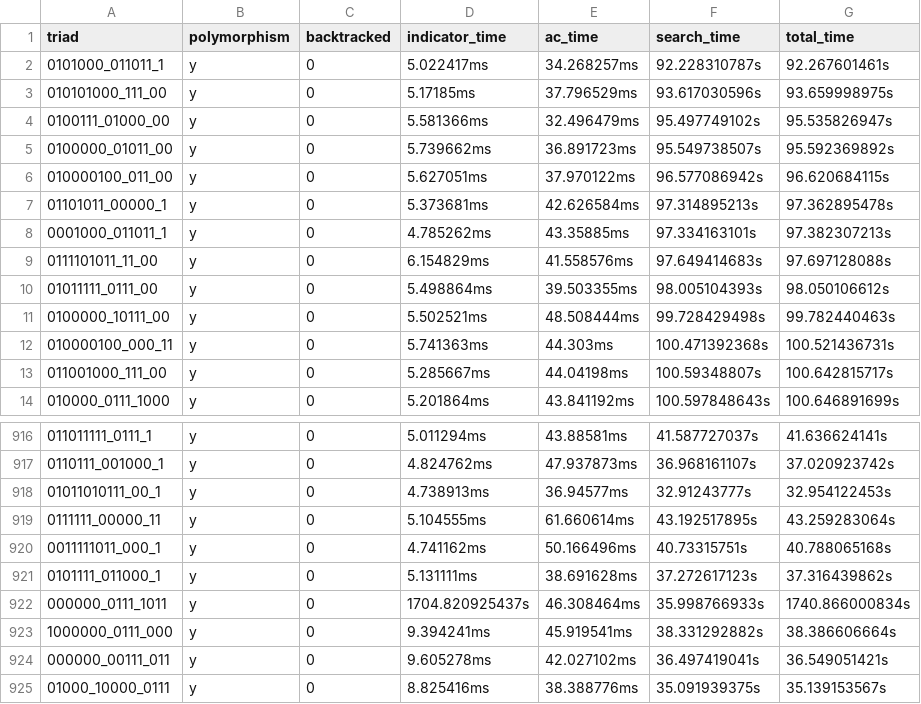
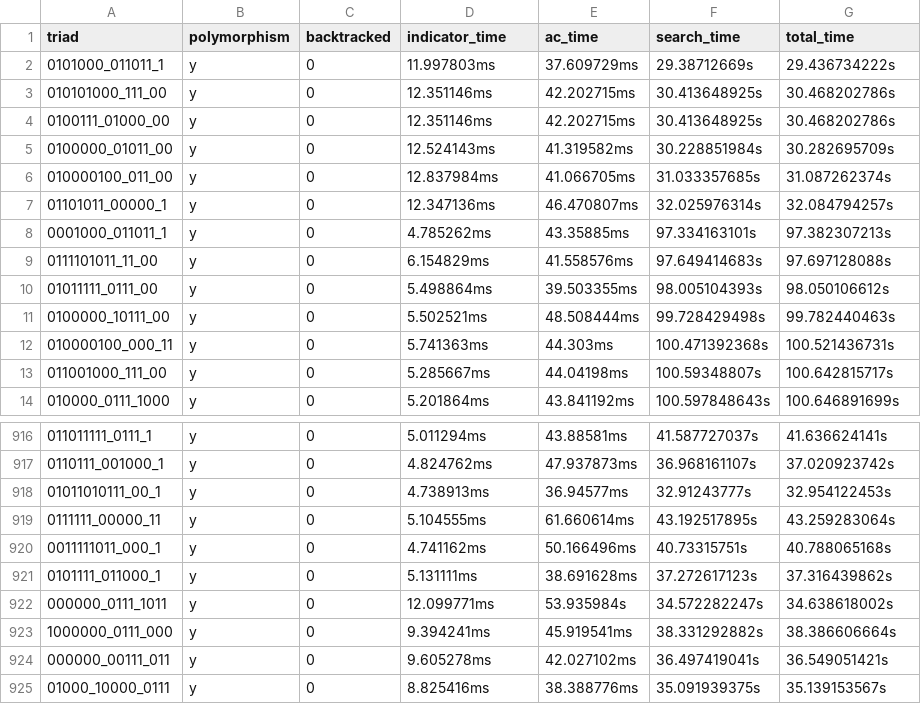
Before and after one commit to WhatDothLife/triads, a CSV file: data/nodes/results/majority_15.csv, drawn as a sheet; only a part is shown, gaps mark what is left out.

```diff
--- a/data/nodes/results/majority_15.csv
+++ b/data/nodes/results/majority_15.csv
@@ -1,8 +1,8 @@
 triad,polymorphism,backtracked,indicator_time,ac_time,search_time,total_time
-0101000_011011_1,y,0,5.022417ms,34.268257ms,92.228310787s,92.267601461s
-010101000_111_00,y,0,5.17185ms,37.796529ms,93.617030596s,93.659998975s
-0100111_01000_00,y,0,5.581366ms,32.496479ms,95.497749102s,95.535826947s
-0100000_01011_00,y,0,5.739662ms,36.891723ms,95.549738507s,95.592369892s
-010000100_011_00,y,0,5.627051ms,37.970122ms,96.577086942s,96.620684115s
-01101011_00000_1,y,0,5.373681ms,42.626584ms,97.314895213s,97.362895478s
+0101000_011011_1,y,0,11.997803ms,37.609729ms,29.38712669s,29.436734222s
+010101000_111_00,y,0,12.351146ms,42.202715ms,30.413648925s,30.468202786s
+0100111_01000_00,y,0,12.351146ms,42.202715ms,30.413648925s,30.468202786s
+0100000_01011_00,y,0,12.524143ms,41.319582ms,30.228851984s,30.282695709s
+010000100_011_00,y,0,12.837984ms,41.066705ms,31.033357685s,31.087262374s
+01101011_00000_1,y,0,12.347136ms,46.470807ms,32.025976314s,32.084794257s
 0001000_011011_1,y,0,4.785262ms,43.35885ms,97.334163101s,97.382307213s
@@ -921,3 +921,3 @@ triad,polymorphism,backtracked,indicator_time,ac_time,search_time,total_time
 0101111_011000_1,y,0,5.131111ms,38.691628ms,37.272617123s,37.316439862s
-000000_0111_1011,y,0,1704.820925437s,46.308464ms,35.998766933s,1740.866000834s
+000000_0111_1011,y,0,12.099771ms,53.935984s,34.572282247s,34.638618002s
 1000000_0111_000,y,0,9.394241ms,45.919541ms,38.331292882s,38.386606664s
```
Also changed, not shown: data/nodes/results/majority_12.csv, data/nodes/results/majority_14.csv, 1 other file.
